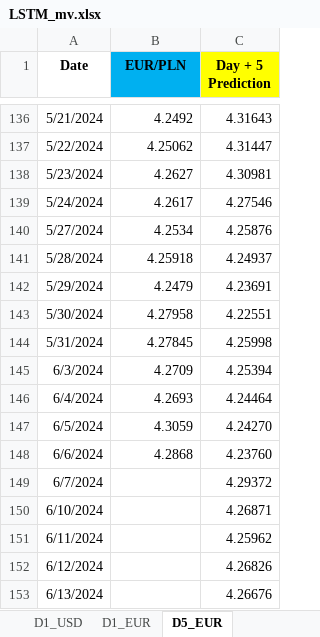
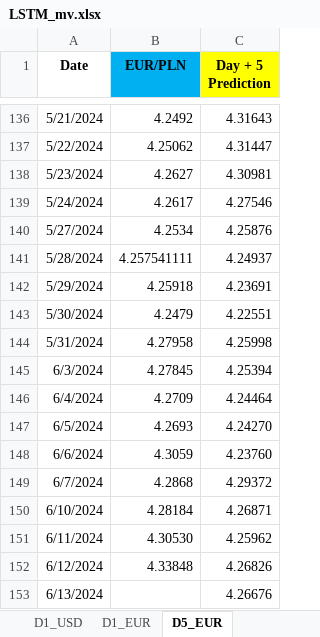
Before and after one commit to Mike7205/comm10, an Excel workbook: LSTM_mv.xlsx, sheet D5_EUR, drawn as a sheet; only a part is shown, gaps mark what is left out; values as stored, in another font and other column widths than the file's, no borders; the diff names each change by its address in the sheet, - before the commit and + after, or states it on an @@ line.

```diff
--- a/LSTM_mv.xlsx (sheet D5_EUR)
+++ b/LSTM_mv.xlsx (sheet D5_EUR)
-B141 (EUR/PLN): 4.25918
+B141 (EUR/PLN): 4.257541111
-B142 (EUR/PLN): 4.2479
+B142 (EUR/PLN): 4.25918
-B143 (EUR/PLN): 4.27958
+B143 (EUR/PLN): 4.2479
-B144 (EUR/PLN): 4.27845
+B144 (EUR/PLN): 4.27958
-B145 (EUR/PLN): 4.2709
+B145 (EUR/PLN): 4.27845
-B146 (EUR/PLN): 4.2693
+B146 (EUR/PLN): 4.2709
-B147 (EUR/PLN): 4.3059
+B147 (EUR/PLN): 4.2693
-B148 (EUR/PLN): 4.2868
+B148 (EUR/PLN): 4.3059
-B149 (EUR/PLN): (empty)
+B149 (EUR/PLN): 4.2868
-B150 (EUR/PLN): (empty)
+B150 (EUR/PLN): 4.28184
-B151 (EUR/PLN): (empty)
+B151 (EUR/PLN): 4.30530
-B152 (EUR/PLN): (empty)
+B152 (EUR/PLN): 4.33848
```
Also changed, not shown: sheet D1_USD, sheet D1_EUR, formulas that keep their value.
